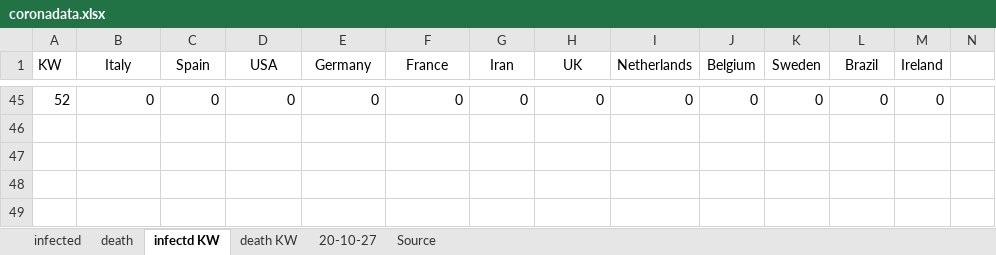
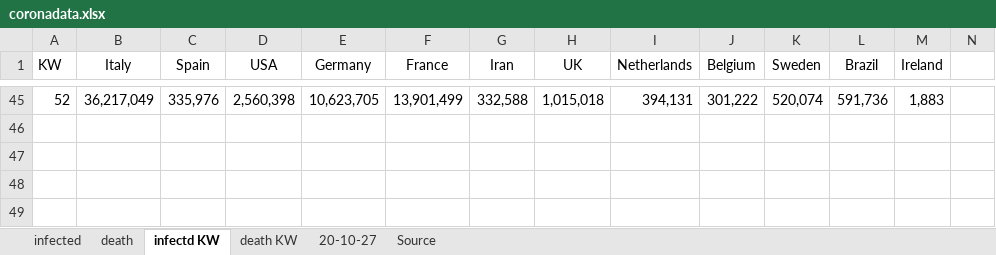
Before and after one commit to ChristophKrause/coronaDataHelper, an Excel workbook: src/CoronaDataHelper/CoronaDataHelper/res/coronadata.xlsx, sheet infectd KW, drawn as a sheet; only a part is shown, gaps mark what is left out; values as stored, in another font and other column widths than the file's, no borders; the diff covers the shown part only; the diff names each change by its address in the sheet, - before the commit and + after, or states it on an @@ line.

```diff
--- a/src/CoronaDataHelper/CoronaDataHelper/res/coronadata.xlsx (sheet infectd KW)
+++ b/src/CoronaDataHelper/CoronaDataHelper/res/coronadata.xlsx (sheet infectd KW)
-B45 (Italy): 0
+B45 (Italy): 36,217,049
-C45 (Spain): 0
+C45 (Spain): 335,976
-D45 (USA): 0
+D45 (USA): 2,560,398
-E45 (Germany): 0
+E45 (Germany): 10,623,705
-F45 (France): 0
+F45 (France): 13,901,499
-G45 (Iran): 0
+G45 (Iran): 332,588
-H45 (UK): 0
+H45 (UK): 1,015,018
-I45 (Netherlands): 0
+I45 (Netherlands): 394,131
-J45 (Belgium): 0
+J45 (Belgium): 301,222
-K45 (Sweden): 0
+K45 (Sweden): 520,074
-L45 (Brazil): 0
+L45 (Brazil): 591,736
-M45 (Ireland): 0
+M45 (Ireland): 1,883
```
Also changed, not shown: 1 added row, 1 removed row and 72 edited cells elsewhere in this sheet, sheet infected, sheet death.
